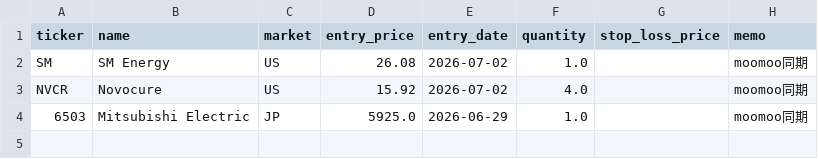
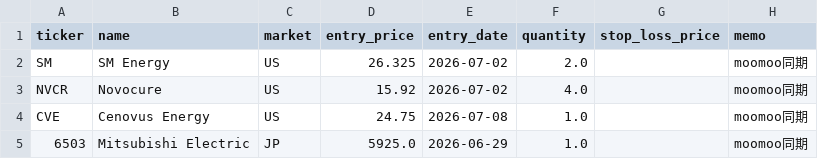
Before and after one commit to ishikawa238/Claude_Ishikawa, a CSV file: Investment/investment_support/holdings.csv, drawn as a sheet.

Commit message:
Auto-commit (2026-07-09): FreelanceScout, Investment, PaperWatch (7 files)

```diff
--- a/Investment/investment_support/holdings.csv
+++ b/Investment/investment_support/holdings.csv
@@ -1,4 +1,5 @@
 ticker,name,market,entry_price,entry_date,quantity,stop_loss_price,memo
-SM,SM Energy,US,26.08,2026-07-02,1.0,,moomoo同期
+SM,SM Energy,US,26.325,2026-07-02,2.0,,moomoo同期
 NVCR,Novocure,US,15.92,2026-07-02,4.0,,moomoo同期
+CVE,Cenovus Energy,US,24.75,2026-07-08,1.0,,moomoo同期
 6503,Mitsubishi Electric,JP,5925.0,2026-06-29,1.0,,moomoo同期
```
Also changed, not shown: 6 other files.
